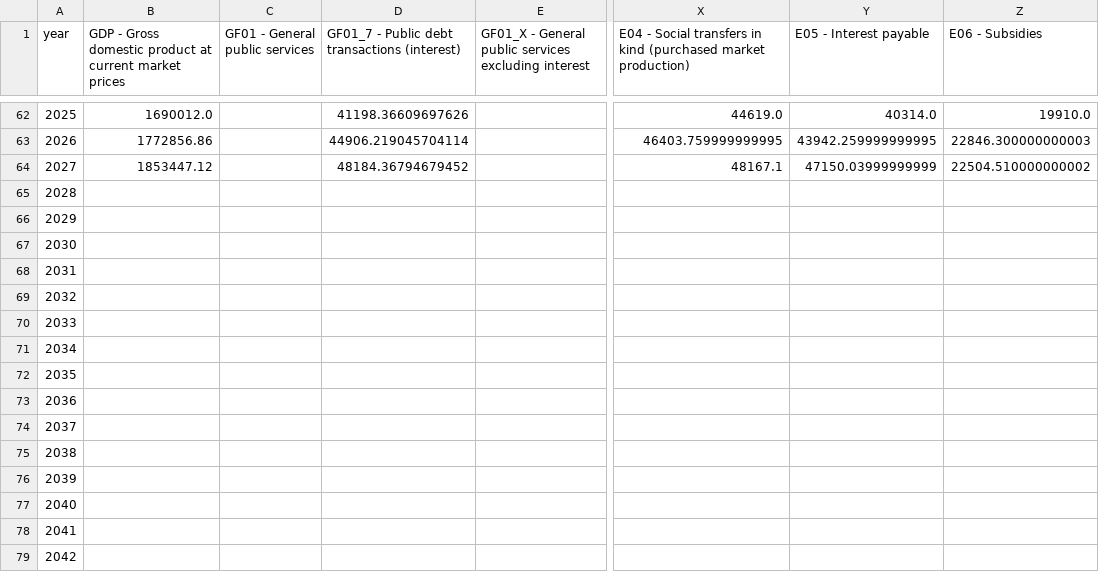
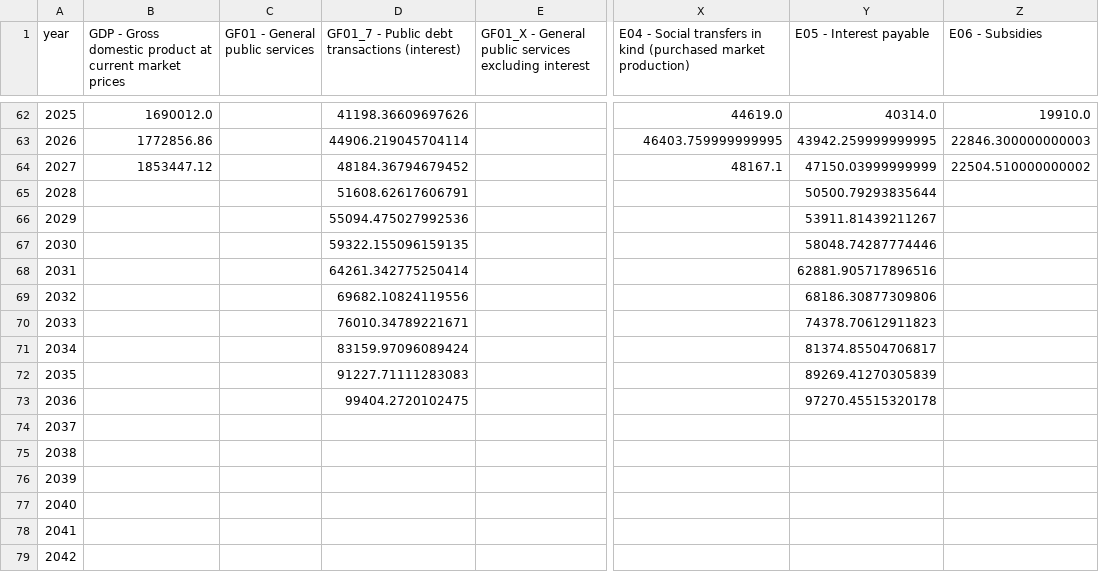
Before and after one commit to adrianchiu1/redbox, a CSV file: deliverables/strict_ESP.csv, drawn as a sheet; only a part is shown, gaps mark what is left out; the diff names each change by its address in the sheet, - before the commit and + after, or states it on an @@ line.

```diff
--- a/deliverables/strict_ESP.csv
+++ b/deliverables/strict_ESP.csv
-D65: (empty)
+D65: 51608.62617606791
-Y65 (E05 - Interest payable): (empty)
+Y65 (E05 - Interest payable): 50500.79293835644
-D66: (empty)
+D66: 55094.475027992536
-Y66 (E05 - Interest payable): (empty)
+Y66 (E05 - Interest payable): 53911.81439211267
-D67: (empty)
+D67: 59322.155096159135
-Y67 (E05 - Interest payable): (empty)
+Y67 (E05 - Interest payable): 58048.74287774446
-D68: (empty)
+D68: 64261.342775250414
-Y68 (E05 - Interest payable): (empty)
+Y68 (E05 - Interest payable): 62881.905717896516
-D69: (empty)
+D69: 69682.10824119556
-Y69 (E05 - Interest payable): (empty)
+Y69 (E05 - Interest payable): 68186.30877309806
-D70: (empty)
+D70: 76010.34789221671
-Y70 (E05 - Interest payable): (empty)
+Y70 (E05 - Interest payable): 74378.70612911823
-D71: (empty)
+D71: 83159.97096089424
-Y71 (E05 - Interest payable): (empty)
+Y71 (E05 - Interest payable): 81374.85504706817
-D72: (empty)
+D72: 91227.71111283083
-Y72 (E05 - Interest payable): (empty)
+Y72 (E05 - Interest payable): 89269.41270305839
-D73: (empty)
+D73: 99404.2720102475
-Y73 (E05 - Interest payable): (empty)
+Y73 (E05 - Interest payable): 97270.45515320178
```
Also changed, not shown: data/canonical/net_interest_check.csv, deliverables/series_catalogue.csv, 45 other files.
